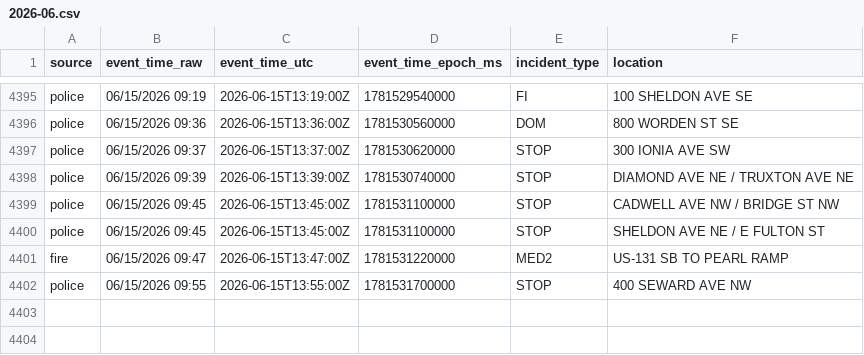
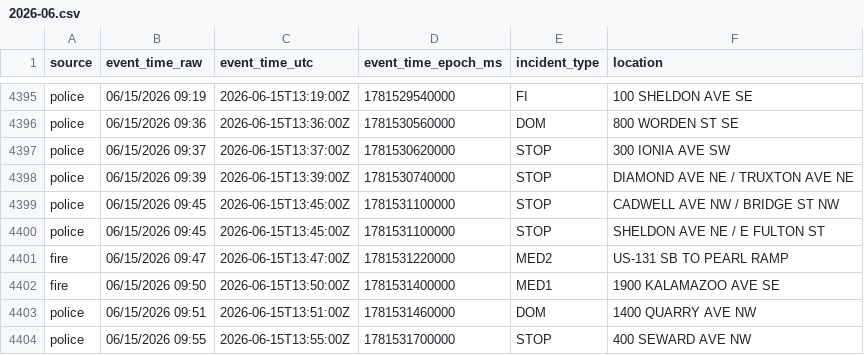
Before and after one commit to Cantica-Systems/west-michigan-dispatch, a CSV file: data/grcity/2026-06.csv, drawn as a sheet; only a part is shown, gaps mark what is left out; the diff names each change by its address in the sheet, - before the commit and + after, or states it on an @@ line.

```diff
--- a/data/grcity/2026-06.csv
+++ b/data/grcity/2026-06.csv
+row 4402: fire | 06/15/2026 09:50 | 2026-06-15T13:50:00Z | 1781531400000 | MED1 | 1900 KALAMAZOO AVE SE
+row 4403: police | 06/15/2026 09:51 | 2026-06-15T13:51:00Z | 1781531460000 | DOM | 1400 QUARRY AVE NW
```
Also changed, not shown: data/kent/2026-06.csv, 3 other files.
